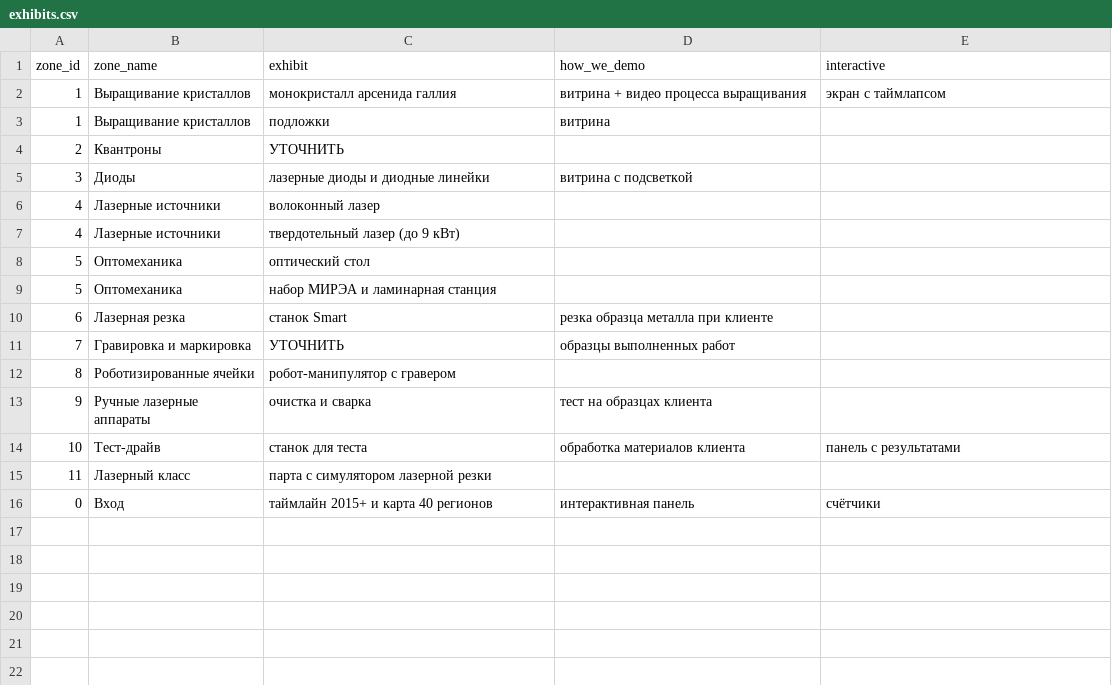
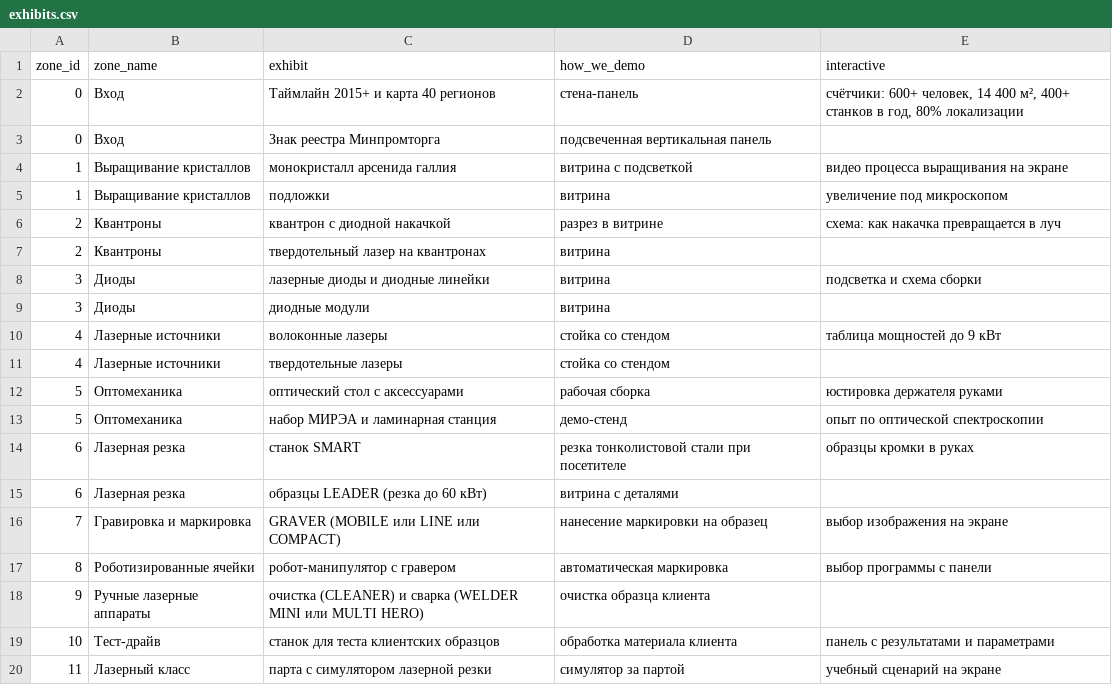
Before and after one commit to Oxord/lassard-hackathon, a CSV file: docs/exhibits.csv, drawn as a sheet.

```diff
--- a/docs/exhibits.csv
+++ b/docs/exhibits.csv
@@ -1,16 +1,20 @@
 zone_id,zone_name,exhibit,how_we_demo,interactive
-1,Выращивание кристаллов,монокристалл арсенида галлия,витрина + видео процесса выращивания,экран с таймлапсом
-1,Выращивание кристаллов,подложки,витрина,
-2,Квантроны,УТОЧНИТЬ,,
-3,Диоды,лазерные диоды и диодные линейки,витрина с подсветкой,
-4,Лазерные источники,волоконный лазер,,
-4,Лазерные источники,твердотельный лазер (до 9 кВт),,
-5,Оптомеханика,оптический стол,,
-5,Оптомеханика,набор МИРЭА и ламинарная станция,,
-6,Лазерная резка,станок Smart,резка образца металла при клиенте,
-7,Гравировка и маркировка,УТОЧНИТЬ,образцы выполненных работ,
-8,Роботизированные ячейки,робот-манипулятор с гравером,,
-9,Ручные лазерные аппараты,очистка и сварка,тест на образцах клиента,
-10,Тест-драйв,станок для теста,обработка материалов клиента,панель с результатами
-11,Лазерный класс,парта с симулятором лазерной резки,,
-0,Вход,таймлайн 2015+ и карта 40 регионов,интерактивная панель,счётчики
+0,Вход,Таймлайн 2015+ и карта 40 регионов,стена-панель,"счётчики: 600+ человек, 14 400 м², 400+ станков в год, 80% локализации"
+0,Вход,Знак реестра Минпромторга,подсвеченная вертикальная панель,
+1,Выращивание кристаллов,монокристалл арсенида галлия,витрина с подсветкой,видео процесса выращивания на экране
+1,Выращивание кристаллов,подложки,витрина,увеличение под микроскопом
+2,Квантроны,квантрон с диодной накачкой,разрез в витрине,схема: как накачка превращается в луч
+2,Квантроны,твердотельный лазер на квантронах,витрина,
+3,Диоды,лазерные диоды и диодные линейки,витрина,подсветка и схема сборки
+3,Диоды,диодные модули,витрина,
+4,Лазерные источники,волоконные лазеры,стойка со стендом,таблица мощностей до 9 кВт
+4,Лазерные источники,твердотельные лазеры,стойка со стендом,
+5,Оптомеханика,оптический стол с аксессуарами,рабочая сборка,юстировка держателя руками
+5,Оптомеханика,набор МИРЭА и ламинарная станция,демо-стенд,опыт по оптической спектроскопии
+6,Лазерная резка,станок SMART,резка тонколистовой стали при посетителе,образцы кромки в руках
+6,Лазерная резка,образцы LEADER (резка до 60 кВт),витрина с деталями,
+7,Гравировка и маркировка,GRAVER (MOBILE или LINE или COMPACT),нанесение маркировки на образец,выбор изображения на экране
+8,Роботизированные ячейки,робот-манипулятор с гравером,автоматическая маркировка,выбор программы с панели
+9,Ручные лазерные аппараты,очистка (CLEANER) и сварка (WELDER MINI или MULTI HERO),очистка образца клиента,
+10,Тест-драйв,станок для теста клиентских образцов,обработка материала клиента,панель с результатами и параметрами
+11,Лазерный класс,парта с симулятором лазерной резки,симулятор за партой,учебный сценарий на экране
```
Also changed, not shown: 14 other files.
